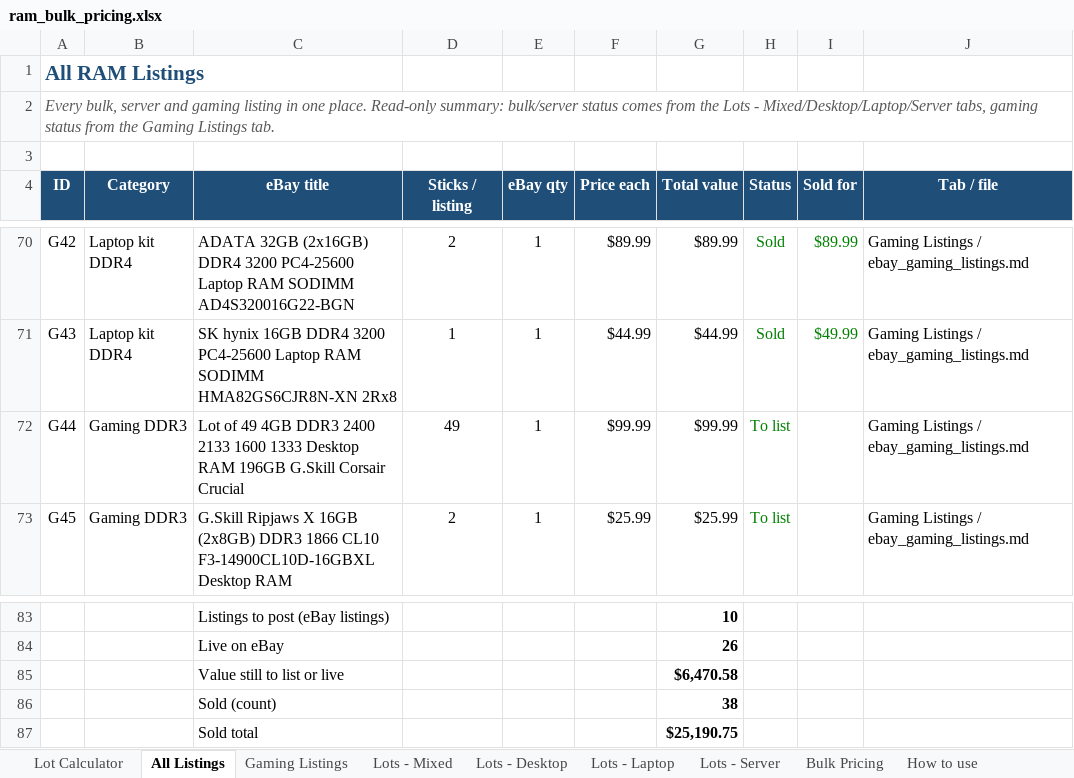
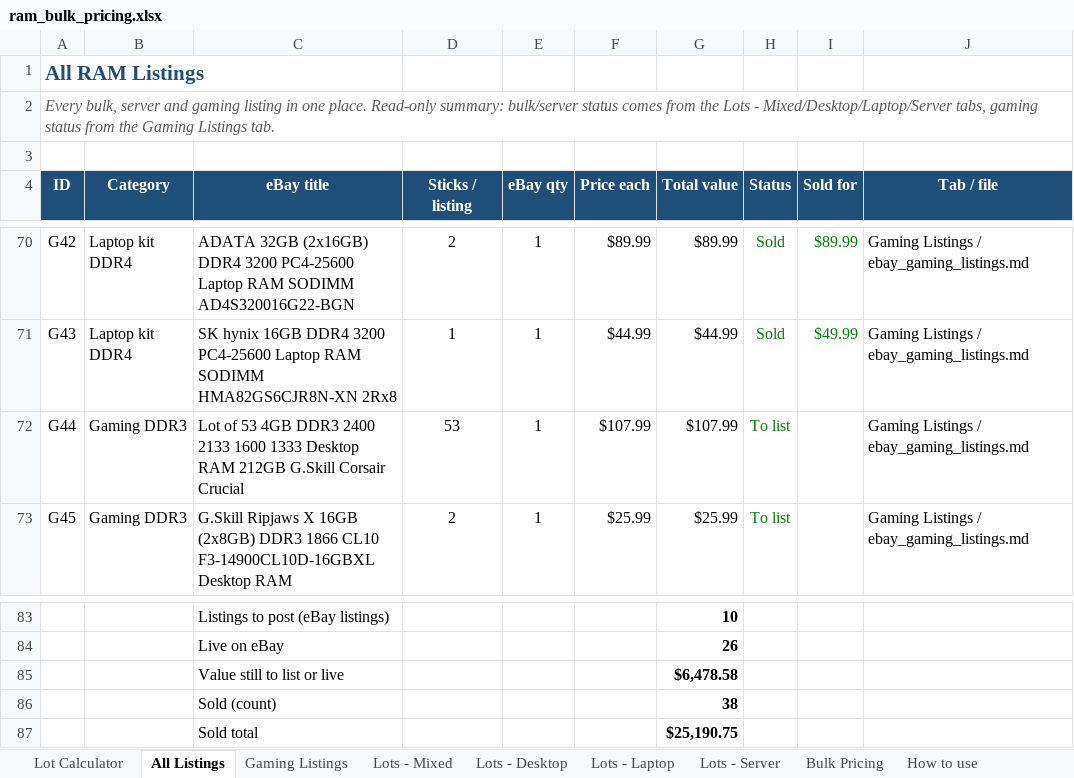
Before and after one commit to bgallaher-lgtm/Claude, an Excel workbook: ram_bulk_pricing.xlsx, sheet All Listings, drawn as a sheet; only a part is shown, gaps mark what is left out; values as stored, in another font and other column widths than the file's, no borders; charts and pictures and conditional formats not drawn; the diff names each change by its address in the sheet, - before the commit and + after, or states it on an @@ line.

```diff
--- a/ram_bulk_pricing.xlsx (sheet All Listings)
+++ b/ram_bulk_pricing.xlsx (sheet All Listings)
-C72 (eBay title): Lot of 49 4GB DDR3 2400 2133 1600 1333 Desktop RAM 196GB G.Skill Corsair…
+C72 (eBay title): Lot of 53 4GB DDR3 2400 2133 1600 1333 Desktop RAM 212GB G.Skill Corsair…
-D72 (Sticks / listing): 49
+D72 (Sticks / listing): 53
-F72 (Price each): $99.99
+F72 (Price each): $107.99
-G72 (Total value): $99.99
+G72 (Total value): $107.99
-G85 (Total value): $6,470.58
+G85 (Total value): $6,478.58
```
Also changed, not shown: sheet Gaming Listings, 1 other file.
